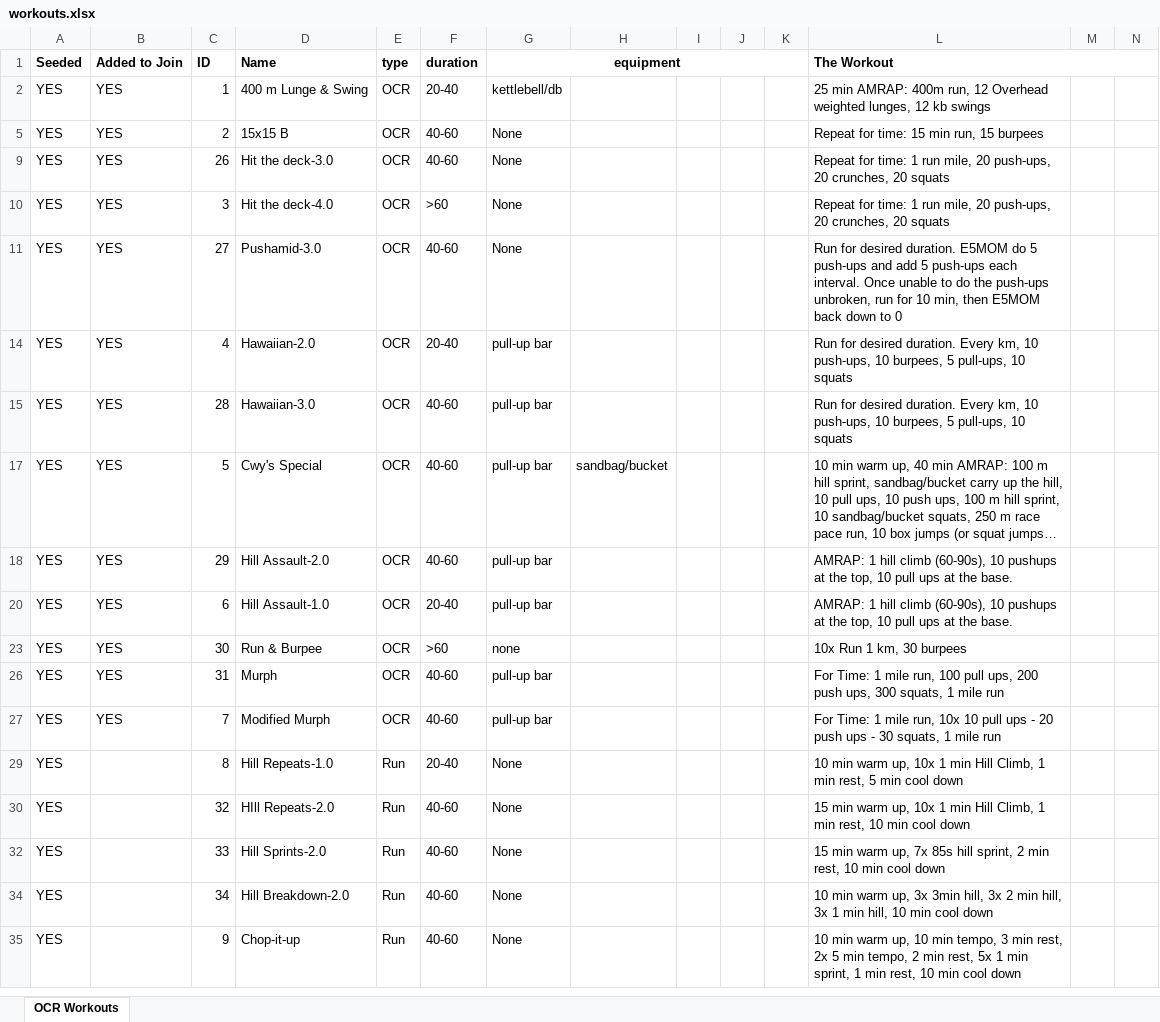
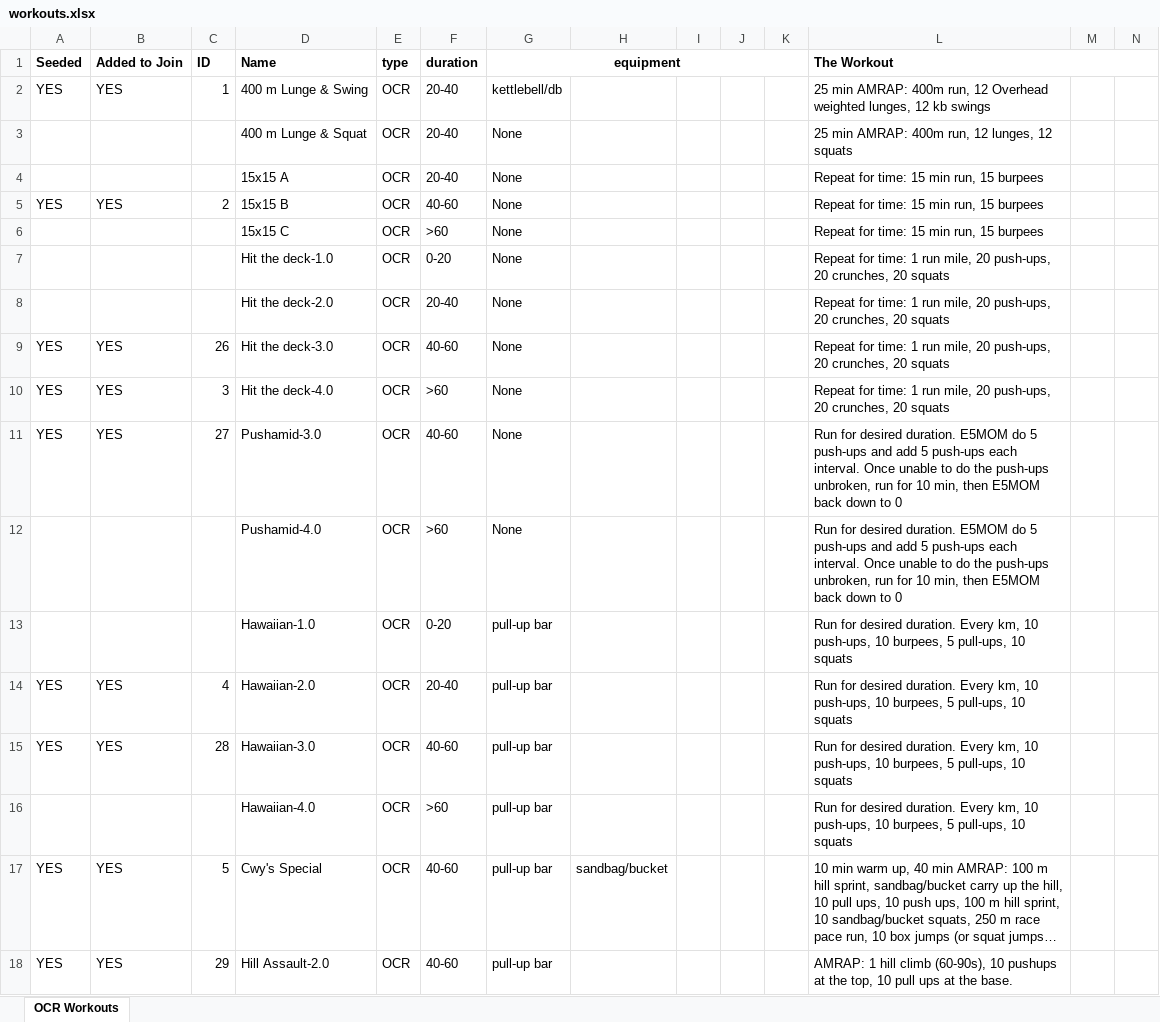
Before and after one commit to adam-kuhn/workout-generator, an Excel workbook: ocr-workouts/workouts.xlsx, sheet OCR Workouts, drawn as a sheet; only a part is shown; the shorter side is filled out with more unchanged rows; long unchanged cells end in …; values as stored, in another font and other column widths than the file's, no borders; conditional formats not drawn; rows hold the shown columns only; the diff covers the shown part only; the diff names each change by its address in the sheet, - before the commit and + after, or states it on an @@ line.

```diff
--- a/ocr-workouts/workouts.xlsx (sheet OCR Workouts)
+++ b/ocr-workouts/workouts.xlsx (sheet OCR Workouts)
@@ row 3 unhidden:  |  |  | 400 m Lunge & Squat | OCR | 20-40 | None |  |  |  |  | 25 min AMRAP: 400m run, 12 lunges, 12 squats @@
@@ row 4 unhidden:  |  |  | 15x15 A | OCR | 20-40 | None |  |  |  |  | Repeat for time: 15 min run, 15 burpees @@
@@ row 6 unhidden:  |  |  | 15x15 C | OCR | >60 | None |  |  |  |  | Repeat for time: 15 min run, 15 burpees @@
@@ row 7 unhidden:  |  |  | Hit the deck-1.0 | OCR | 0-20 | None |  |  |  |  | Repeat for time: 1 run mile, 20 push-ups, 20 crunches, 20 squats @@
@@ row 8 unhidden:  |  |  | Hit the deck-2.0 | OCR | 20-40 | None |  |  |  |  | Repeat for time: 1 run mile, 20 push-ups, 20 crunches, 20 squats @@
@@ row 12 unhidden:  |  |  | Pushamid-4.0 | OCR | >60 | None |  |  |  |  | Run for desired duration. E5MOM do 5 push-ups and add 5 push-ups each interval. Once unable to do the push-ups unbroken, run for 10 min, then E5MOM back down to 0 @@
@@ row 13 unhidden:  |  |  | Hawaiian-1.0 | OCR | 0-20 | pull-up bar |  |  |  |  | Run for desired duration. Every km, 10 push-ups, 10 burpees, 5 pull-ups, 10 squats @@
@@ row 16 unhidden:  |  |  | Hawaiian-4.0 | OCR | >60 | pull-up bar |  |  |  |  | Run for desired duration. Every km, 10 push-ups, 10 burpees, 5 pull-ups, 10 squats @@
```
Also changed, not shown: 21 hidden or unhidden rows and 1 edited cell elsewhere in this sheet, hidden cells, 2 other files.
